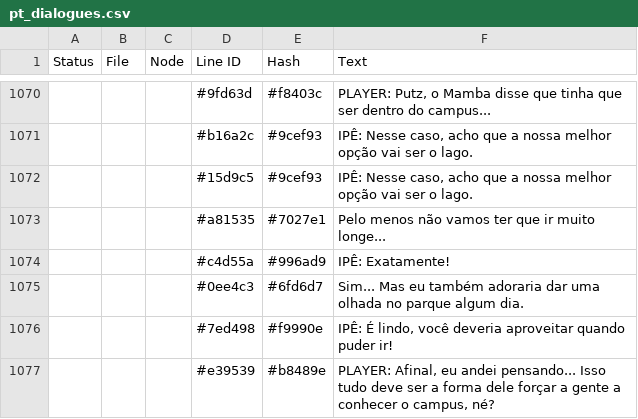
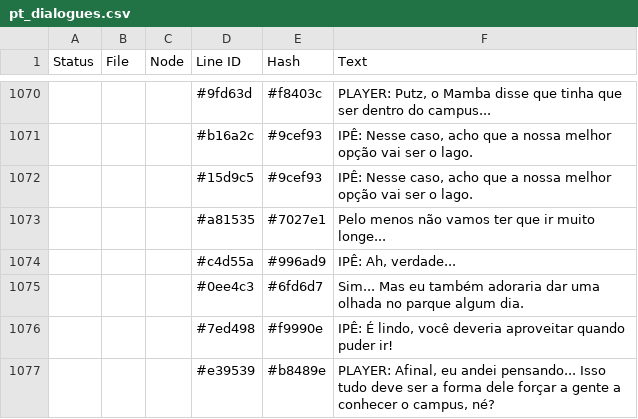
Before and after one commit to CosmicFoxStudio/LoveGarden, a CSV file: datafiles/lang/pt_dialogues.csv, drawn as a sheet; only a part is shown, gaps mark what is left out.

```diff
--- a/datafiles/lang/pt_dialogues.csv
+++ b/datafiles/lang/pt_dialogues.csv
@@ -1073,3 +1073,3 @@ Status,File,Node,Line ID,Hash,Text
 ,,,"#a81535","#7027e1","Pelo menos não vamos ter que ir muito longe..."
-,,,"#c4d55a","#996ad9","IPÊ: Exatamente!"
+,,,"#c4d55a","#996ad9","IPÊ: Ah, verdade..."
 ,,,"#0ee4c3","#6fd6d7","Sim... Mas eu também adoraria dar uma olhada no parque algum dia."
```
Also changed, not shown: 8 other files.
